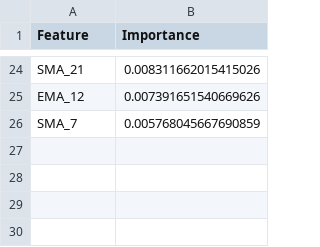
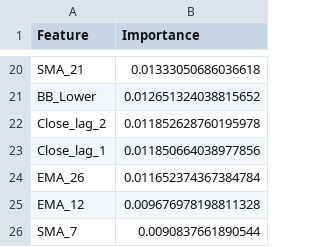
Before and after one commit to kipkiruikelly/Triple-Fusion-Engine, a CSV file: Saved Models/rf_feature_importance_QQQ.csv, drawn as a sheet; only a part is shown, gaps mark what is left out; addresses are those after the commit; the diff covers the shown part only; the diff names each change by its address in the sheet, - before the commit and + after, or states it on an @@ line.

Commit message:
Expand QQQ training data to full available history (1999–2026)
- data_pipeline.py: START_DATE = "1999-01-01" (was 2019-01-01)
- 27 years of QQQ data vs 7 years previously (6,815 trading days)
- Directional accuracy: 51.8% LR / 50.1% RF (was 48.9% on both)
- Train split: 1999–2020, Val: 2021–2023, Test: 2023–2026

OOS backtest (2023-09 to 2026-05): still -12.9% vs QQQ +96.7%
Root cause: model generates SELL in strong bull market — trend filter needed

```diff
--- a/Saved Models/rf_feature_importance_QQQ.csv
+++ b/Saved Models/rf_feature_importance_QQQ.csv
-B20 (Importance): 0.008311662015415026
+B20 (Importance): 0.01333050686036618
+row 21: BB_Lower | 0.012651324038815652
+row 22: Close_lag_2 | 0.011852628760195978
+row 23: Close_lag_1 | 0.011850664038977856
+row 24: EMA_26 | 0.011652374367384784
-B25 (Importance): 0.007391651540669626
+B25 (Importance): 0.009676978198811328
-B26 (Importance): 0.005768045667690859
+B26 (Importance): 0.0090837661890544
```
Also changed, not shown: 10 added rows, 14 removed rows and 8 edited cells elsewhere in this file, 17 other files.
